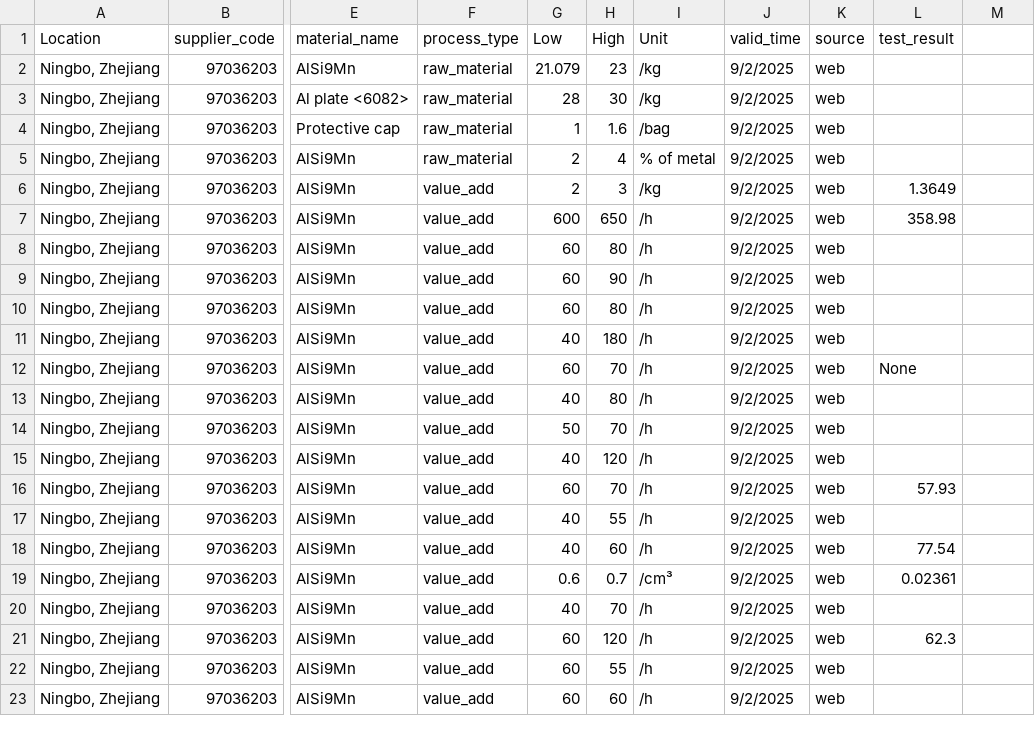
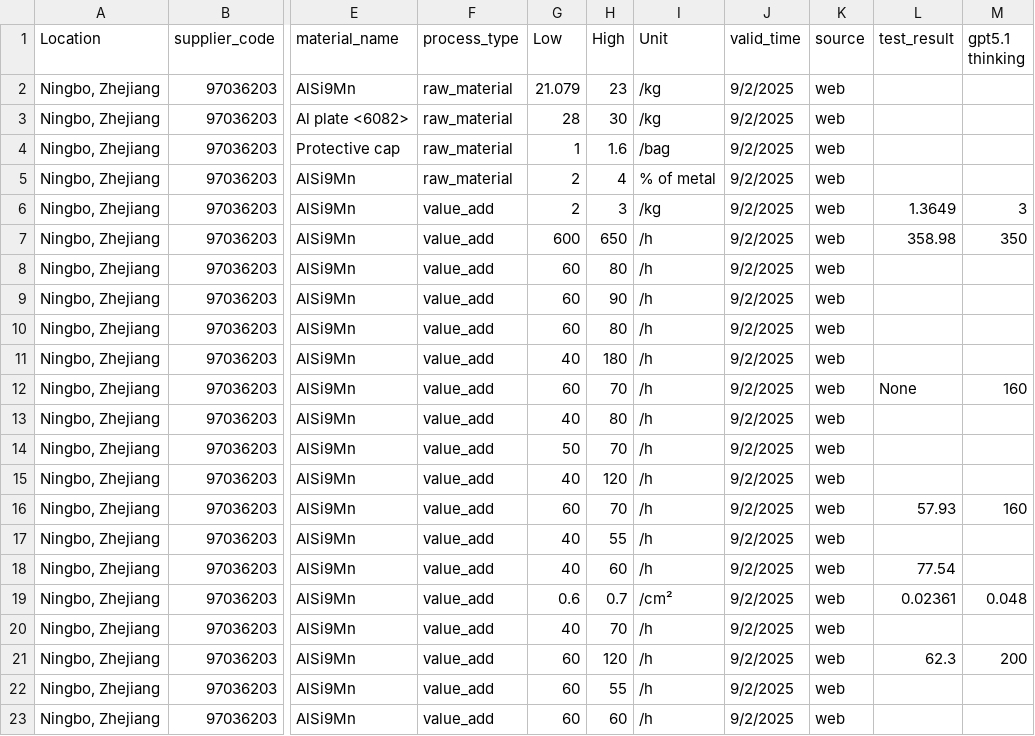
Before and after one commit to lijiang-lj/test_rate_tool, a CSV file: process_rates 6 -fixed.csv, drawn as a sheet; only a part is shown, gaps mark what is left out; the diff names each change by its address in the sheet, - before the commit and + after, or states it on an @@ line.

```diff
--- a/process_rates 6 -fixed.csv
+++ b/process_rates 6 -fixed.csv
-M1: (empty)
+M1: gpt5.1 thinking
-M6 (gpt5.1 thinking): (empty)
+M6 (gpt5.1 thinking): 3
-M7 (gpt5.1 thinking): (empty)
+M7 (gpt5.1 thinking): 350
-M12 (gpt5.1 thinking): (empty)
+M12 (gpt5.1 thinking): 160
-M16 (gpt5.1 thinking): (empty)
+M16 (gpt5.1 thinking): 160
-I19 (Unit): /cm³
+I19 (Unit): /cm²
-M19 (gpt5.1 thinking): (empty)
+M19 (gpt5.1 thinking): 0.048
-M21 (gpt5.1 thinking): (empty)
+M21 (gpt5.1 thinking): 200
```
Also changed, not shown: 4 other files.
